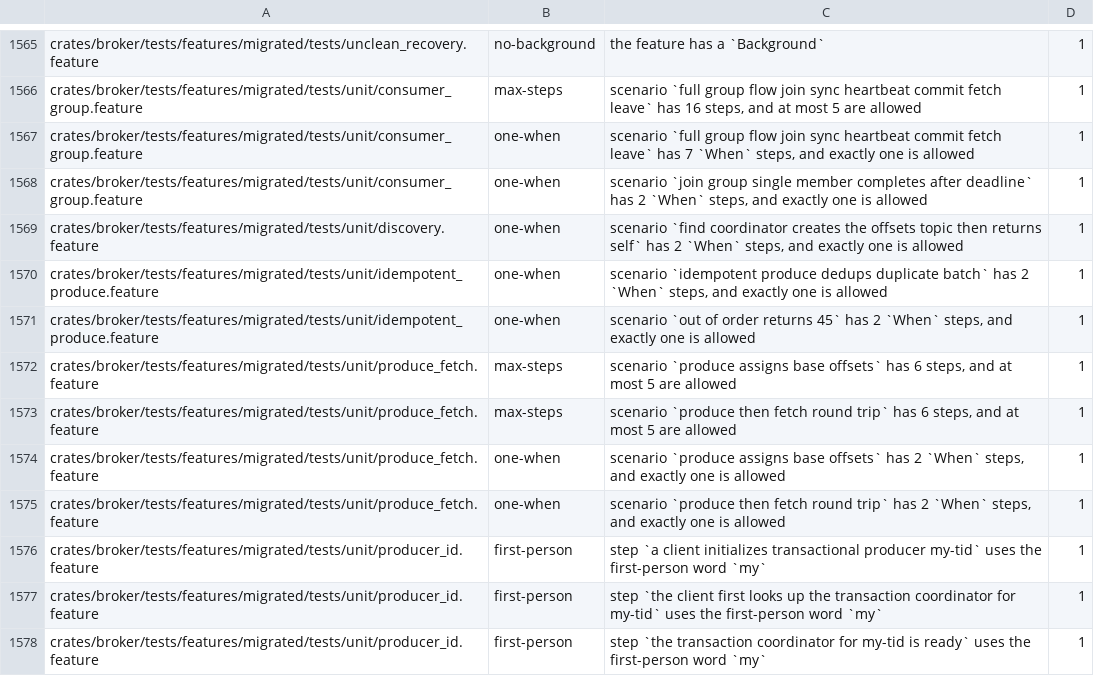
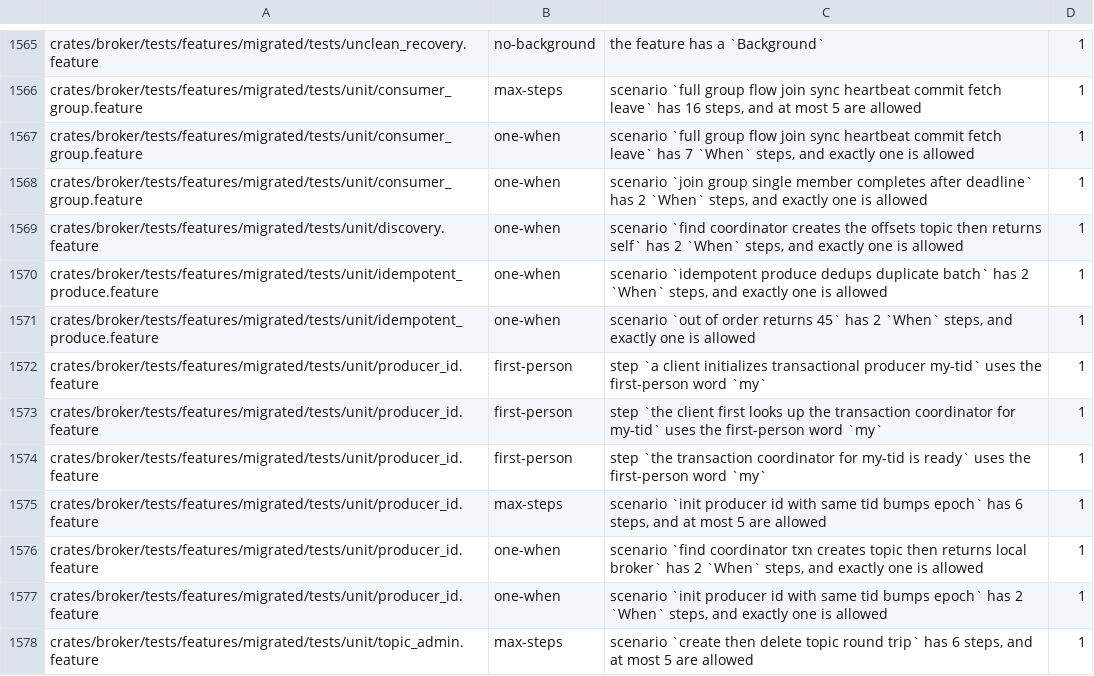
Before and after one commit to krabka-io/krabka-broker, a TSV file: crates/bdd-cli/gherkin-baseline.tsv, drawn as a sheet; only a part is shown, gaps mark what is left out; the shorter side is filled out with more unchanged rows.

Commit message:
Strengthen record and authorization BDD coverage (#2123)
Split record examples by rule, reject failed seed writes, and verify
fetch identity and exact offsets. Expand resource-type ACL examples and
add CIDR authorization scenarios across broker and gateway sources.

Use the current BDD runner and case naming, and remove four resolved
Gherkin baseline findings.

```diff
--- a/crates/bdd-cli/gherkin-baseline.tsv
+++ b/crates/bdd-cli/gherkin-baseline.tsv
@@ -1571,6 +1571,2 @@ crates/broker/tests/features/migrated/tests/unit/idempotent_produce.feature	one-
 crates/broker/tests/features/migrated/tests/unit/idempotent_produce.feature	one-when	scenario `out of order returns 45` has 2 `When` steps, and exactly one is allowed	1
-crates/broker/tests/features/migrated/tests/unit/produce_fetch.feature	max-steps	scenario `produce assigns base offsets` has 6 steps, and at most 5 are allowed	1
-crates/broker/tests/features/migrated/tests/unit/produce_fetch.feature	max-steps	scenario `produce then fetch round trip` has 6 steps, and at most 5 are allowed	1
-crates/broker/tests/features/migrated/tests/unit/produce_fetch.feature	one-when	scenario `produce assigns base offsets` has 2 `When` steps, and exactly one is allowed	1
-crates/broker/tests/features/migrated/tests/unit/produce_fetch.feature	one-when	scenario `produce then fetch round trip` has 2 `When` steps, and exactly one is allowed	1
 crates/broker/tests/features/migrated/tests/unit/producer_id.feature	first-person	step `a client initializes transactional producer my-tid` uses the first-person word `my`	1
```
Also changed, not shown: 7 other files.
